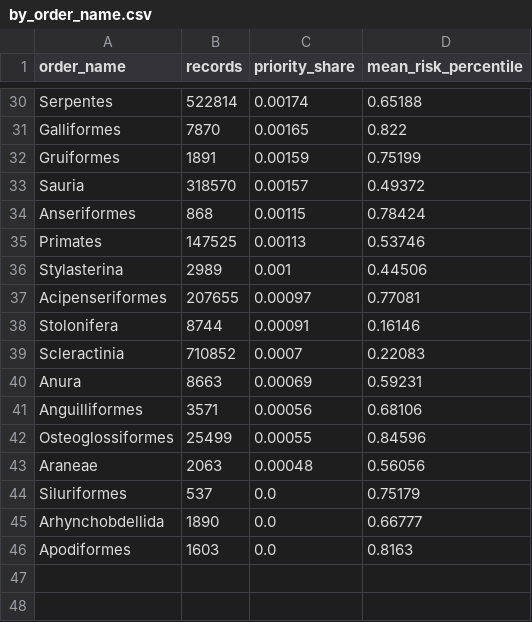
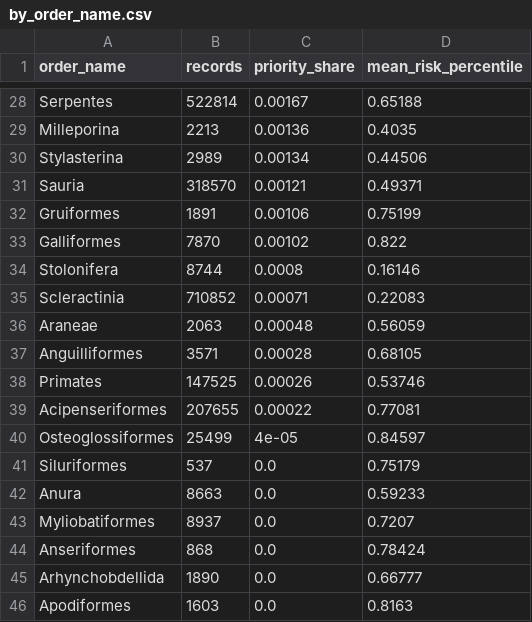
Before and after one commit to datakeep64/PRS-PM-Group-37-WildGuard, a CSV file: SYSTEM CODE/outputs/cites_aggregates/by_order_name.csv, drawn as a sheet; only a part is shown, gaps mark what is left out; removed rows and columns are numbered as before the commit, all else as after; the diff covers the shown part only; the diff names each change by its address in the sheet, - before the commit and + after, or states it on an @@ line.

```diff
--- a/SYSTEM CODE/outputs/cites_aggregates/by_order_name.csv
+++ b/SYSTEM CODE/outputs/cites_aggregates/by_order_name.csv
-C28 (priority_share): 0.00174
+C28 (priority_share): 0.00167
-row 31: Galliformes | 7870 | 0.00165 | 0.822
-row 32: Gruiformes | 1891 | 0.00159 | 0.75199
-row 33: Sauria | 318570 | 0.00157 | 0.49372
-row 34: Anseriformes | 868 | 0.00115 | 0.78424
-row 35: Primates | 147525 | 0.00113 | 0.53746
+row 29: Milleporina | 2213 | 0.00136 | 0.4035
-C30 (priority_share): 0.001
+C30 (priority_share): 0.00134
-row 37: Acipenseriformes | 207655 | 0.00097 | 0.77081
+row 31: Sauria | 318570 | 0.00121 | 0.49371
+row 32: Gruiformes | 1891 | 0.00106 | 0.75199
+row 33: Galliformes | 7870 | 0.00102 | 0.822
-C34 (priority_share): 0.00091
+C34 (priority_share): 0.0008
-C35 (priority_share): 0.0007
+C35 (priority_share): 0.00071
-row 40: Anura | 8663 | 0.00069 | 0.59231
+row 36: Araneae | 2063 | 0.00048 | 0.56059
-C37 (priority_share): 0.00056
+C37 (priority_share): 0.00028
-D37 (mean_risk_percentile): 0.68106
+D37 (mean_risk_percentile): 0.68105
+row 38: Primates | 147525 | 0.00026 | 0.53746
+row 39: Acipenseriformes | 207655 | 0.00022 | 0.77081
-C40 (priority_share): 0.00055
+C40 (priority_share): 4e-05
-D40 (mean_risk_percentile): 0.84596
+D40 (mean_risk_percentile): 0.84597
-row 43: Araneae | 2063 | 0.00048 | 0.56056
+row 42: Anura | 8663 | 0.0 | 0.59233
+row 43: Myliobatiformes | 8937 | 0.0 | 0.7207
+row 44: Anseriformes | 868 | 0.0 | 0.78424
```
Also changed, not shown: 6 added rows, 8 removed rows and 19 edited cells elsewhere in this file, SYSTEM CODE/outputs/cites_aggregates/by_exporter.csv, SYSTEM CODE/outputs/cites_aggregates/by_purpose.csv, 22 other files.
